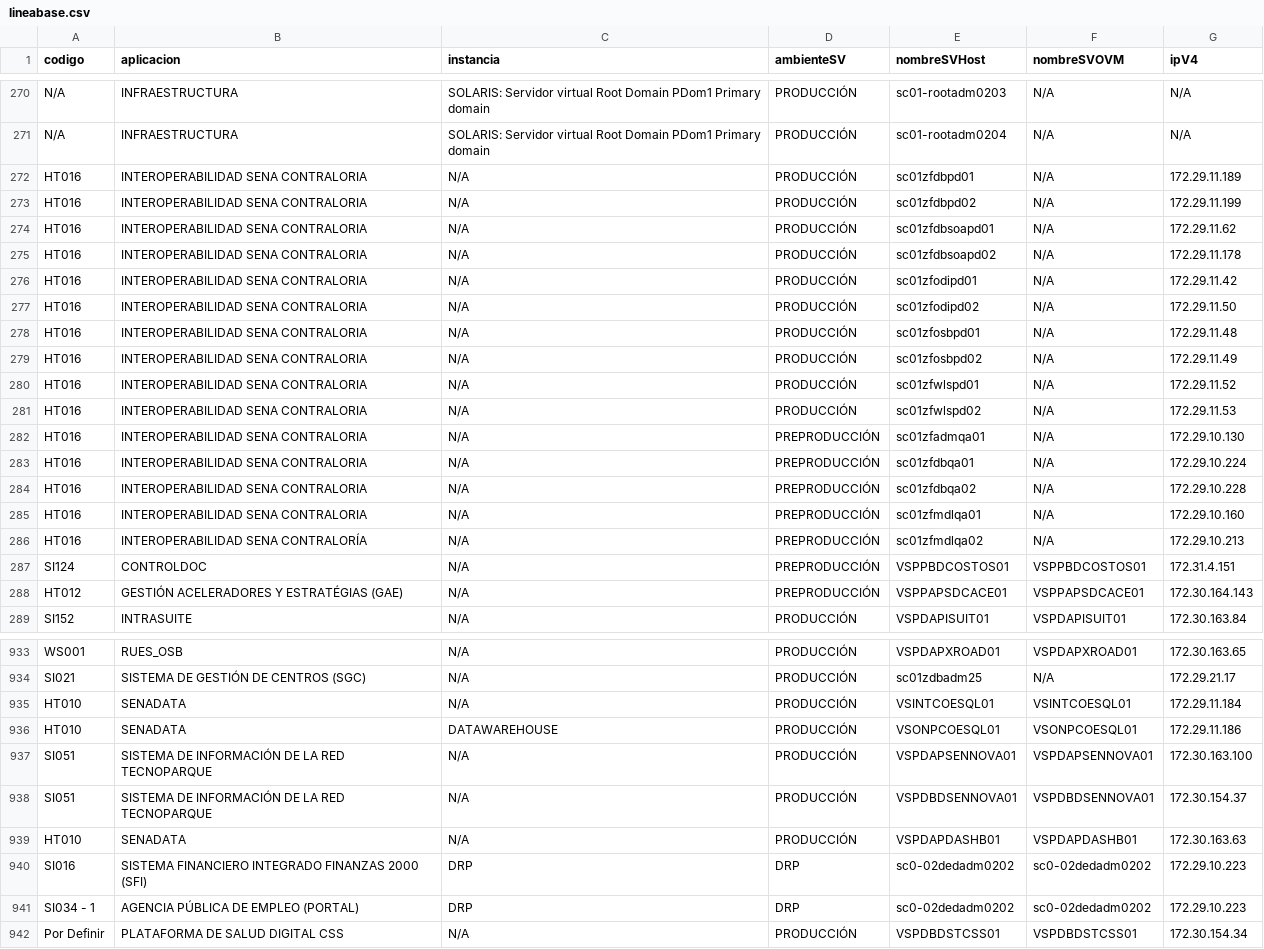
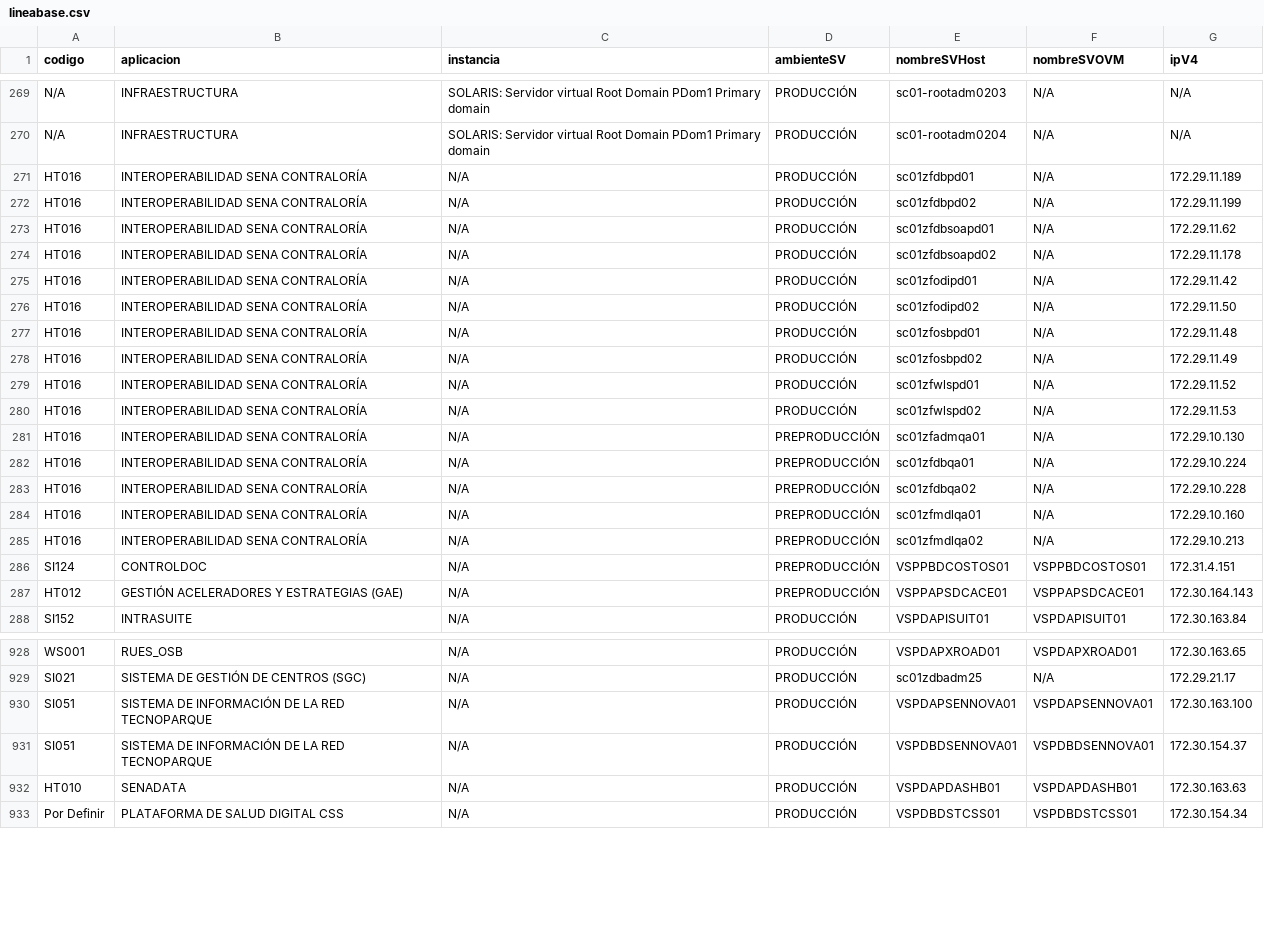
Before and after one commit to andressssss/Projects, a CSV file: panelGSI/BD_data/CSV/lineabase.csv, drawn as a sheet; only a part is shown, gaps mark what is left out; the diff covers the shown part only.

```diff
--- a/panelGSI/BD_data/CSV/lineabase.csv
+++ b/panelGSI/BD_data/CSV/lineabase.csv
@@ -271,19 +270,19 @@ N/A,INFRAESTRUCTURA,SOLARIS: Servidor virtual Root Domain  PDom1 Primary domain,
 N/A,INFRAESTRUCTURA,SOLARIS: Servidor virtual Root Domain  PDom1 Primary domain,PRODUCCIÓN,sc01-rootadm0204,N/A,N/A
-HT016,INTEROPERABILIDAD SENA CONTRALORIA,N/A,PRODUCCIÓN,sc01zfdbpd01,N/A,172.29.11.189
-HT016,INTEROPERABILIDAD SENA CONTRALORIA,N/A,PRODUCCIÓN,sc01zfdbpd02,N/A,172.29.11.199
-HT016,INTEROPERABILIDAD SENA CONTRALORIA,N/A,PRODUCCIÓN,sc01zfdbsoapd01,N/A,172.29.11.62
-HT016,INTEROPERABILIDAD SENA CONTRALORIA,N/A,PRODUCCIÓN,sc01zfdbsoapd02,N/A,172.29.11.178
-HT016,INTEROPERABILIDAD SENA CONTRALORIA,N/A,PRODUCCIÓN,sc01zfodipd01,N/A,172.29.11.42
-HT016,INTEROPERABILIDAD SENA CONTRALORIA,N/A,PRODUCCIÓN,sc01zfodipd02,N/A,172.29.11.50
-HT016,INTEROPERABILIDAD SENA CONTRALORIA,N/A,PRODUCCIÓN,sc01zfosbpd01,N/A,172.29.11.48
-HT016,INTEROPERABILIDAD SENA CONTRALORIA,N/A,PRODUCCIÓN,sc01zfosbpd02,N/A,172.29.11.49
-HT016,INTEROPERABILIDAD SENA CONTRALORIA,N/A,PRODUCCIÓN,sc01zfwlspd01,N/A,172.29.11.52
-HT016,INTEROPERABILIDAD SENA CONTRALORIA,N/A,PRODUCCIÓN,sc01zfwlspd02,N/A,172.29.11.53
-HT016,INTEROPERABILIDAD SENA CONTRALORIA,N/A,PREPRODUCCIÓN,sc01zfadmqa01,N/A,172.29.10.130
-HT016,INTEROPERABILIDAD SENA CONTRALORIA,N/A,PREPRODUCCIÓN,sc01zfdbqa01,N/A,172.29.10.224
-HT016,INTEROPERABILIDAD SENA CONTRALORIA,N/A,PREPRODUCCIÓN,sc01zfdbqa02,N/A,172.29.10.228
-HT016,INTEROPERABILIDAD SENA CONTRALORIA,N/A,PREPRODUCCIÓN,sc01zfmdlqa01,N/A,172.29.10.160
+HT016,INTEROPERABILIDAD SENA CONTRALORÍA,N/A,PRODUCCIÓN,sc01zfdbpd01,N/A,172.29.11.189
+HT016,INTEROPERABILIDAD SENA CONTRALORÍA,N/A,PRODUCCIÓN,sc01zfdbpd02,N/A,172.29.11.199
+HT016,INTEROPERABILIDAD SENA CONTRALORÍA,N/A,PRODUCCIÓN,sc01zfdbsoapd01,N/A,172.29.11.62
+HT016,INTEROPERABILIDAD SENA CONTRALORÍA,N/A,PRODUCCIÓN,sc01zfdbsoapd02,N/A,172.29.11.178
+HT016,INTEROPERABILIDAD SENA CONTRALORÍA,N/A,PRODUCCIÓN,sc01zfodipd01,N/A,172.29.11.42
+HT016,INTEROPERABILIDAD SENA CONTRALORÍA,N/A,PRODUCCIÓN,sc01zfodipd02,N/A,172.29.11.50
+HT016,INTEROPERABILIDAD SENA CONTRALORÍA,N/A,PRODUCCIÓN,sc01zfosbpd01,N/A,172.29.11.48
+HT016,INTEROPERABILIDAD SENA CONTRALORÍA,N/A,PRODUCCIÓN,sc01zfosbpd02,N/A,172.29.11.49
+HT016,INTEROPERABILIDAD SENA CONTRALORÍA,N/A,PRODUCCIÓN,sc01zfwlspd01,N/A,172.29.11.52
+HT016,INTEROPERABILIDAD SENA CONTRALORÍA,N/A,PRODUCCIÓN,sc01zfwlspd02,N/A,172.29.11.53
+HT016,INTEROPERABILIDAD SENA CONTRALORÍA,N/A,PREPRODUCCIÓN,sc01zfadmqa01,N/A,172.29.10.130
+HT016,INTEROPERABILIDAD SENA CONTRALORÍA,N/A,PREPRODUCCIÓN,sc01zfdbqa01,N/A,172.29.10.224
+HT016,INTEROPERABILIDAD SENA CONTRALORÍA,N/A,PREPRODUCCIÓN,sc01zfdbqa02,N/A,172.29.10.228
+HT016,INTEROPERABILIDAD SENA CONTRALORÍA,N/A,PREPRODUCCIÓN,sc01zfmdlqa01,N/A,172.29.10.160
 HT016,INTEROPERABILIDAD SENA CONTRALORÍA,N/A,PREPRODUCCIÓN,sc01zfmdlqa02,N/A,172.29.10.213
 SI124,CONTROLDOC,N/A,PREPRODUCCIÓN,VSPPBDCOSTOS01,VSPPBDCOSTOS01,172.31.4.151
-HT012,GESTIÓN ACELERADORES Y ESTRATÉGIAS (GAE),N/A,PREPRODUCCIÓN,VSPPAPSDCACE01,VSPPAPSDCACE01,172.30.164.143
+HT012,GESTIÓN ACELERADORES Y ESTRATEGIAS (GAE),N/A,PREPRODUCCIÓN,VSPPAPSDCACE01,VSPPAPSDCACE01,172.30.164.143
 SI152,INTRASUITE,N/A,PRODUCCIÓN,VSPDAPISUIT01,VSPDAPISUIT01,172.30.163.84
@@ -938,4 +933,2 @@ WS001,RUES_OSB,N/A,PRODUCCIÓN,VSPDAPXROAD01,VSPDAPXROAD01,172.30.163.65
 SI021,SISTEMA DE GESTIÓN DE CENTROS (SGC),N/A,PRODUCCIÓN,sc01zdbadm25,N/A,172.29.21.17
-HT010,SENADATA,N/A,PRODUCCIÓN,VSINTCOESQL01,VSINTCOESQL01,172.29.11.184
-HT010,SENADATA,DATAWAREHOUSE,PRODUCCIÓN,VSONPCOESQL01,VSONPCOESQL01,172.29.11.186
 SI051,SISTEMA DE INFORMACIÓN DE LA RED TECNOPARQUE,N/A,PRODUCCIÓN,VSPDAPSENNOVA01,VSPDAPSENNOVA01,172.30.163.100
@@ -943,4 +936,2 @@ SI051,SISTEMA DE INFORMACIÓN DE LA RED TECNOPARQUE,N/A,PRODUCCIÓN,VSPDBDSENNOV
 HT010,SENADATA,N/A,PRODUCCIÓN,VSPDAPDASHB01,VSPDAPDASHB01,172.30.163.63
-SI016,SISTEMA FINANCIERO INTEGRADO FINANZAS 2000 (SFI),DRP,DRP,sc0-02dedadm0202,sc0-02dedadm0202,172.29.10.223
-SI034 - 1,AGENCIA PÚBLICA DE EMPLEO (PORTAL),DRP,DRP,sc0-02dedadm0202,sc0-02dedadm0202,172.29.10.223
 Por Definir,PLATAFORMA DE SALUD DIGITAL CSS,N/A,PRODUCCIÓN,VSPDBDSTCSS01,VSPDBDSTCSS01,172.30.154.34
```
Also changed, not shown: 2 added rows, 5 removed rows, 1 moved row and 10 edited cells elsewhere in this file, 5 other files.
